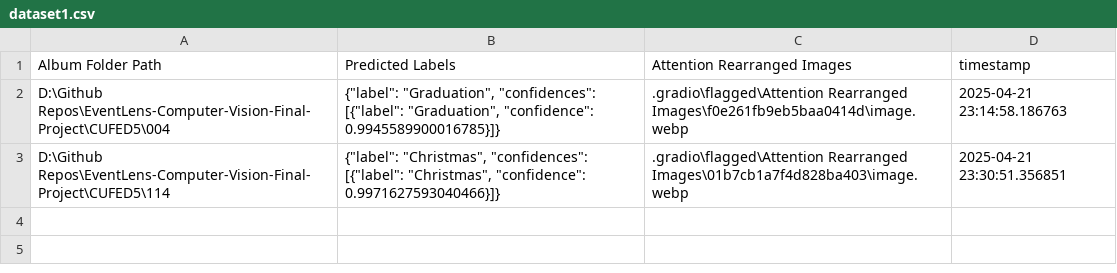
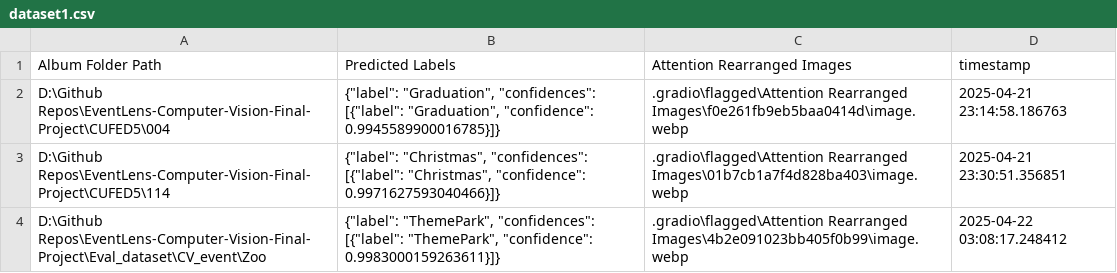
Before and after one commit to Tuprott991/EventLens-Computer-Vision-Final-Project, a CSV file: .gradio/flagged/dataset1.csv, drawn as a sheet.

```diff
--- a/.gradio/flagged/dataset1.csv
+++ b/.gradio/flagged/dataset1.csv
@@ -3 +3,2 @@ D:\Github Repos\EventLens-Computer-Vision-Final-Project\CUFED5\004,"{""label"":
 D:\Github Repos\EventLens-Computer-Vision-Final-Project\CUFED5\114,"{""label"": ""Christmas"", ""confidences"": [{""label"": ""Christmas"", ""confidence"": 0.9971627593040466}]}",.gradio\flagged\Attention Rearranged Images\01b7cb1a7f4d828ba403\image.webp,2025-04-21 23:30:51.356851
+D:\Github Repos\EventLens-Computer-Vision-Final-Project\Eval_dataset\CV_event\Zoo,"{""label"": ""ThemePark"", ""confidences"": [{""label"": ""ThemePark"", ""confidence"": 0.9983000159263611}]}",.gradio\flagged\Attention Rearranged Images\4b2e091023bb405f0b99\image.webp,2025-04-22 03:08:17.248412
```
Also changed, not shown: 6 other files.
